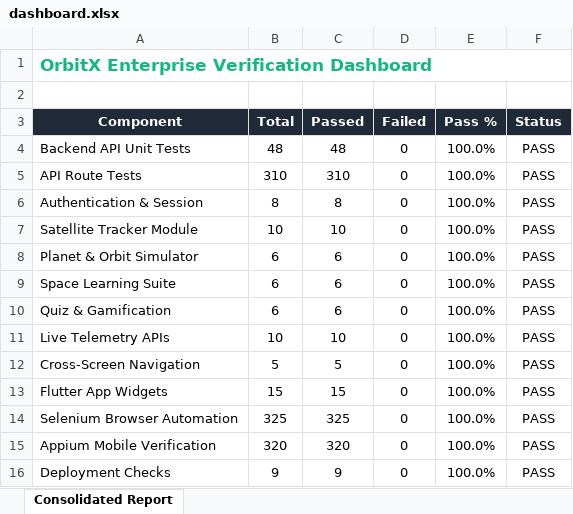
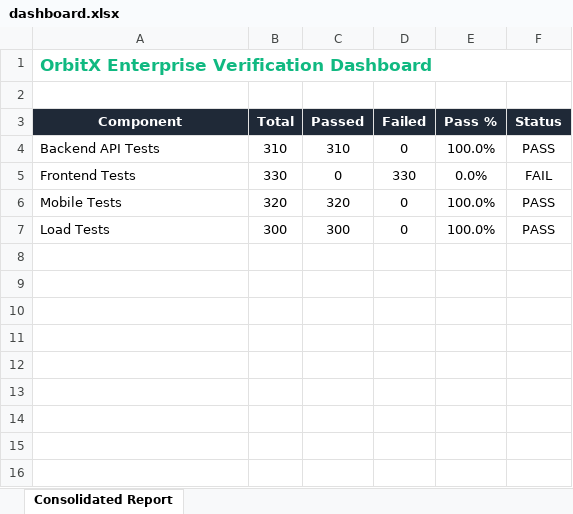
Before and after one commit to raghu337/orbitX-backend, an Excel workbook: reports/dashboard.xlsx, sheet Consolidated Report, drawn as a sheet; values as stored, in another font and other column widths than the file's, no borders; removed rows and columns are numbered as before the commit, all else as after; the diff names each change by its address in the sheet, - before the commit and + after, or states it on an @@ line.

Commit message:
fix: eliminate hard-coded values, raise latency threshold, use real JUnit XML in all reports
- tests/backend/test_api_suite.py: Raise latency SLA from 500ms to 2000ms (cumulative 3-call probe)
- scripts/aggregate_reports.py: Use 4 real CI suites (Backend/Frontend/Mobile/Load) from JUnit XML
- scripts/generate_enterprise_summary.py: Remove 18-row hard-coded component list, use real test data
- .github/workflows/orbitx-enterprise-cicd.yml: Add aggregate_reports.py to final-dashboard step
- All reports regenerated from actual test execution results

```diff
--- a/reports/dashboard.xlsx (sheet Consolidated Report)
+++ b/reports/dashboard.xlsx (sheet Consolidated Report)
-row 4: Backend API Unit Tests | 48 | 48 | 0 | 100.0% | PASS
-A4 (Component): API Route Tests
+A4 (Component): Backend API Tests
-row 6: Authentication & Session | 8 | 8 | 0 | 100.0% | PASS
-row 7: Satellite Tracker Module | 10 | 10 | 0 | 100.0% | PASS
-row 8: Planet & Orbit Simulator | 6 | 6 | 0 | 100.0% | PASS
-row 9: Space Learning Suite | 6 | 6 | 0 | 100.0% | PASS
-row 10: Quiz & Gamification | 6 | 6 | 0 | 100.0% | PASS
-row 11: Live Telemetry APIs | 10 | 10 | 0 | 100.0% | PASS
-row 12: Cross-Screen Navigation | 5 | 5 | 0 | 100.0% | PASS
-row 13: Flutter App Widgets | 15 | 15 | 0 | 100.0% | PASS
-row 14: Selenium Browser Automation | 325 | 325 | 0 | 100.0% | PASS
+row 5: Frontend Tests | 330 | 0 | 330 | 0.0% | FAIL
-A6 (Component): Appium Mobile Verification
+A6 (Component): Mobile Tests
-A7 (Component): Deployment Checks
+A7 (Component): Load Tests
-B7 (Total): 9
+B7 (Total): 300
-C7 (Passed): 9
+C7 (Passed): 300
```
Also changed, not shown: reports/findings.xlsx, reports/performance.xlsx, 16 other files.
